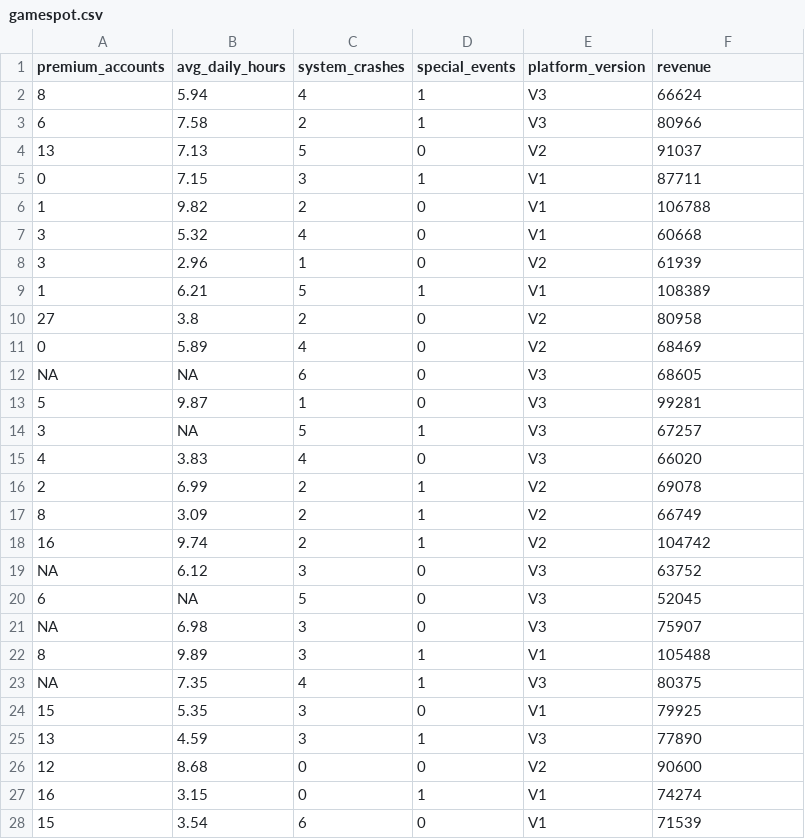
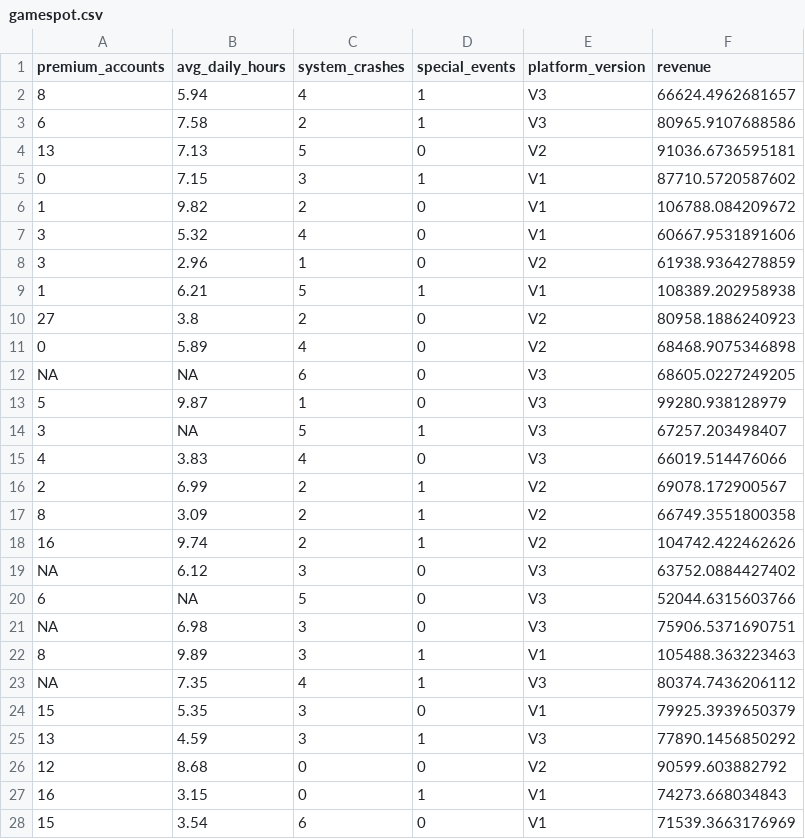
Before and after one commit to jefftwebb/data, a CSV file: gamespot.csv, drawn as a sheet; only a part is shown; the diff covers the shown part only.

Commit message:
Add files via upload

```diff
--- a/gamespot.csv
+++ b/gamespot.csv
@@ -1,28 +1,28 @@
 "premium_accounts","avg_daily_hours","system_crashes","special_events","platform_version","revenue"
-8,5.94,4,1,"V3",66624
-6,7.58,2,1,"V3",80966
-13,7.13,5,0,"V2",91037
-0,7.15,3,1,"V1",87711
-1,9.82,2,0,"V1",106788
-3,5.32,4,0,"V1",60668
-3,2.96,1,0,"V2",61939
-1,6.21,5,1,"V1",108389
-27,3.8,2,0,"V2",80958
-0,5.89,4,0,"V2",68469
-NA,NA,6,0,"V3",68605
-5,9.87,1,0,"V3",99281
-3,NA,5,1,"V3",67257
-4,3.83,4,0,"V3",66020
-2,6.99,2,1,"V2",69078
-8,3.09,2,1,"V2",66749
-16,9.74,2,1,"V2",104742
-NA,6.12,3,0,"V3",63752
-6,NA,5,0,"V3",52045
-NA,6.98,3,0,"V3",75907
-8,9.89,3,1,"V1",105488
-NA,7.35,4,1,"V3",80375
-15,5.35,3,0,"V1",79925
-13,4.59,3,1,"V3",77890
-12,8.68,0,0,"V2",90600
-16,3.15,0,1,"V1",74274
-15,3.54,6,0,"V1",71539
+8,5.94,4,1,"V3",66624.4962681657
+6,7.58,2,1,"V3",80965.9107688586
+13,7.13,5,0,"V2",91036.6736595181
+0,7.15,3,1,"V1",87710.5720587602
+1,9.82,2,0,"V1",106788.084209672
+3,5.32,4,0,"V1",60667.9531891606
+3,2.96,1,0,"V2",61938.9364278859
+1,6.21,5,1,"V1",108389.202958938
+27,3.8,2,0,"V2",80958.1886240923
+0,5.89,4,0,"V2",68468.9075346898
+NA,NA,6,0,"V3",68605.0227249205
+5,9.87,1,0,"V3",99280.938128979
+3,NA,5,1,"V3",67257.203498407
+4,3.83,4,0,"V3",66019.514476066
+2,6.99,2,1,"V2",69078.172900567
+8,3.09,2,1,"V2",66749.3551800358
+16,9.74,2,1,"V2",104742.422462626
+NA,6.12,3,0,"V3",63752.0884427402
+6,NA,5,0,"V3",52044.6315603766
+NA,6.98,3,0,"V3",75906.5371690751
+8,9.89,3,1,"V1",105488.363223463
+NA,7.35,4,1,"V3",80374.7436206112
+15,5.35,3,0,"V1",79925.3939650379
+13,4.59,3,1,"V3",77890.1456850292
+12,8.68,0,0,"V2",90599.603882792
+16,3.15,0,1,"V1",74273.668034843
+15,3.54,6,0,"V1",71539.3663176969
```
Also changed, not shown: 173 edited cells elsewhere in this file.
